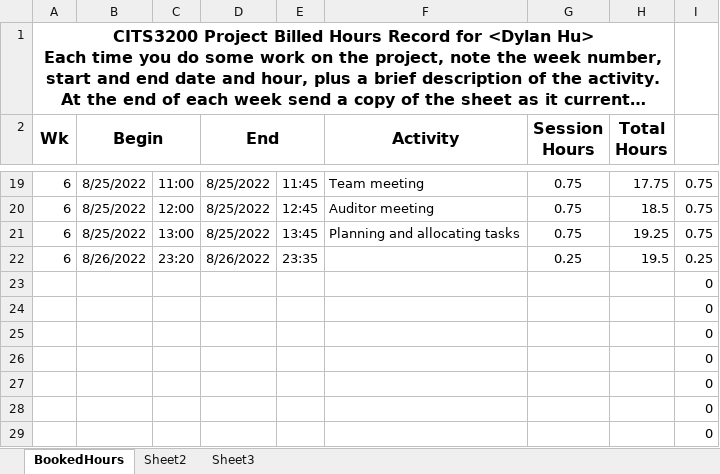
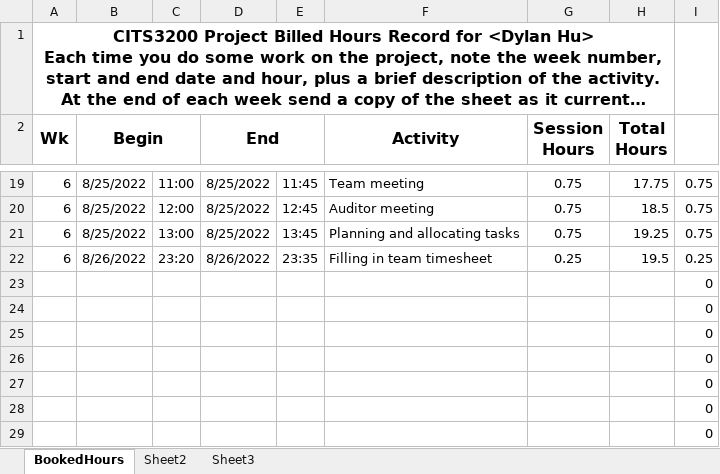
Before and after one commit to A5troGaze/CITS3200_Project, an Excel workbook: Documentation/Week 6/Booked Hours/Booked_Hours_Dylan.xlsx, sheet BookedHours, drawn as a sheet; only a part is shown, gaps mark what is left out; long unchanged cells end in …; values as stored, in another font and other column widths than the file's, no borders; the diff names each change by its address in the sheet, - before the commit and + after, or states it on an @@ line.

Commit message:
Week 6 Booked Hours

```diff
--- a/Documentation/Week 6/Booked Hours/Booked_Hours_Dylan.xlsx (sheet BookedHours)
+++ b/Documentation/Week 6/Booked Hours/Booked_Hours_Dylan.xlsx (sheet BookedHours)
-F22 (Activity): (empty)
+F22 (Activity): Filling in team timesheet
```
Also changed, not shown: 3 other files.
